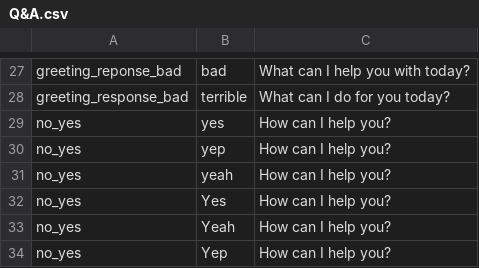
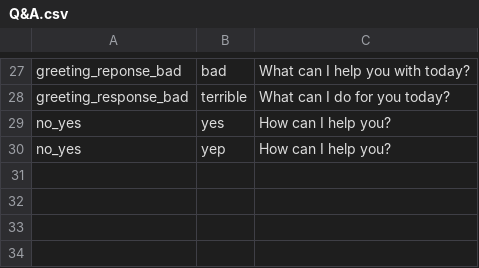
Before and after one commit to DajanaMuho/Robo-Chat, a CSV file: Q&A.csv, drawn as a sheet; only a part is shown, gaps mark what is left out.

Commit message:
Update Q&A.csv

```diff
--- a/Q&A.csv
+++ b/Q&A.csv
@@ -30,5 +30 @@ no_yes, yes, How can I help you?
 no_yes, yep, How can I help you?
-no_yes, yeah, How can I help you?
-no_yes, Yes, How can I help you?
-no_yes, Yeah, How can I help you?
-no_yes,Yep, How can I help you?
```
